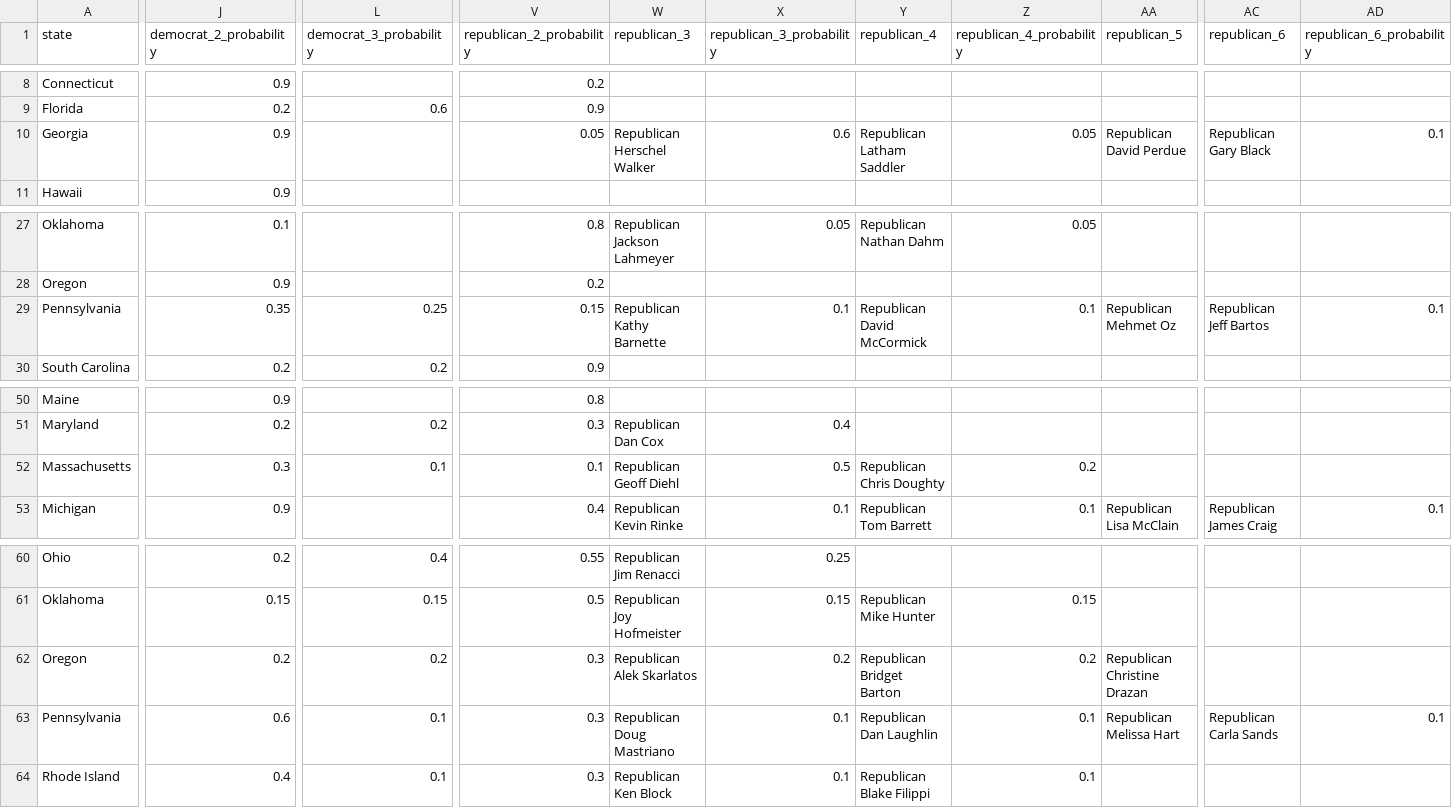
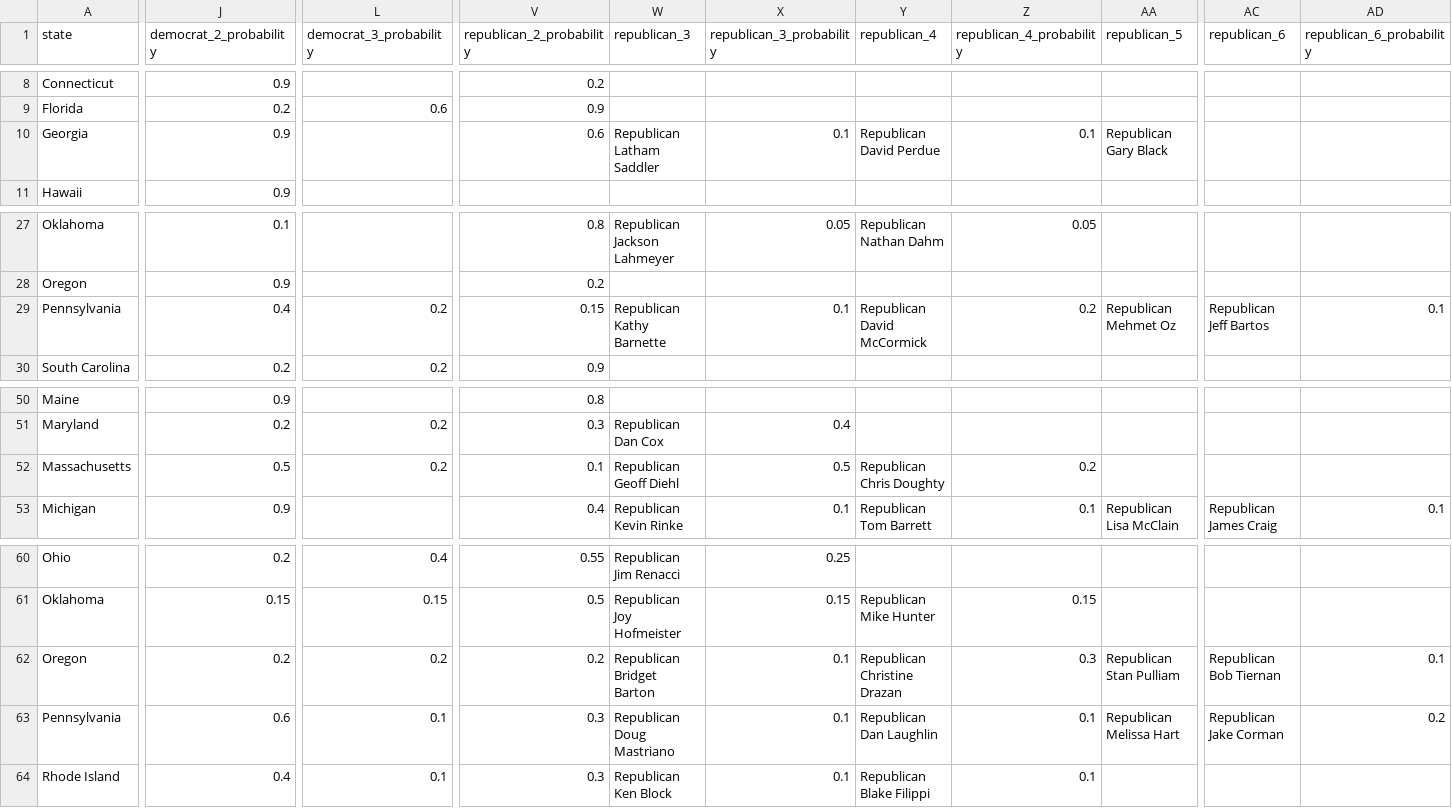
Before and after one commit to carnival-farmer/data, a CSV file: state_races.csv, drawn as a sheet; only a part is shown, gaps mark what is left out; the diff covers the shown part only; the diff names each change by its address in the sheet, - before the commit and + after, or states it on an @@ line.

Commit message:
Updating data

```diff
--- a/state_races.csv
+++ b/state_races.csv
-V10 (republican_2_probability): 0.05
+V10 (republican_2_probability): 0.6
-W10 (republican_3): Republican Herschel Walker
+W10 (republican_3): Republican Latham Saddler
-X10 (republican_3_probability): 0.6
+X10 (republican_3_probability): 0.1
-Y10 (republican_4): Republican Latham Saddler
+Y10 (republican_4): Republican David Perdue
-Z10 (republican_4_probability): 0.05
+Z10 (republican_4_probability): 0.1
-AA10 (republican_5): Republican David Perdue
+AA10 (republican_5): Republican Gary Black
-AC10 (republican_6): Republican Gary Black
+AC10 (republican_6): (empty)
-AD10 (republican_6_probability): 0.1
+AD10 (republican_6_probability): (empty)
-J29 (democrat_2_probability): 0.35
+J29 (democrat_2_probability): 0.4
-L29 (democrat_3_probability): 0.25
+L29 (democrat_3_probability): 0.2
-Z29 (republican_4_probability): 0.1
+Z29 (republican_4_probability): 0.2
-J52 (democrat_2_probability): 0.3
+J52 (democrat_2_probability): 0.5
-L52 (democrat_3_probability): 0.1
+L52 (democrat_3_probability): 0.2
-V62 (republican_2_probability): 0.3
+V62 (republican_2_probability): 0.2
-W62 (republican_3): Republican Alek Skarlatos
+W62 (republican_3): Republican Bridget Barton
-X62 (republican_3_probability): 0.2
+X62 (republican_3_probability): 0.1
-Y62 (republican_4): Republican Bridget Barton
+Y62 (republican_4): Republican Christine Drazan
-Z62 (republican_4_probability): 0.2
+Z62 (republican_4_probability): 0.3
-AA62 (republican_5): Republican Christine Drazan
+AA62 (republican_5): Republican Stan Pulliam
-AC62 (republican_6): (empty)
+AC62 (republican_6): Republican Bob Tiernan
-AD62 (republican_6_probability): (empty)
+AD62 (republican_6_probability): 0.1
-AC63 (republican_6): Republican Carla Sands
+AC63 (republican_6): Republican Jake Corman
-AD63 (republican_6_probability): 0.1
+AD63 (republican_6_probability): 0.2
```
Also changed, not shown: 26 edited cells elsewhere in this file, 1 other file.
